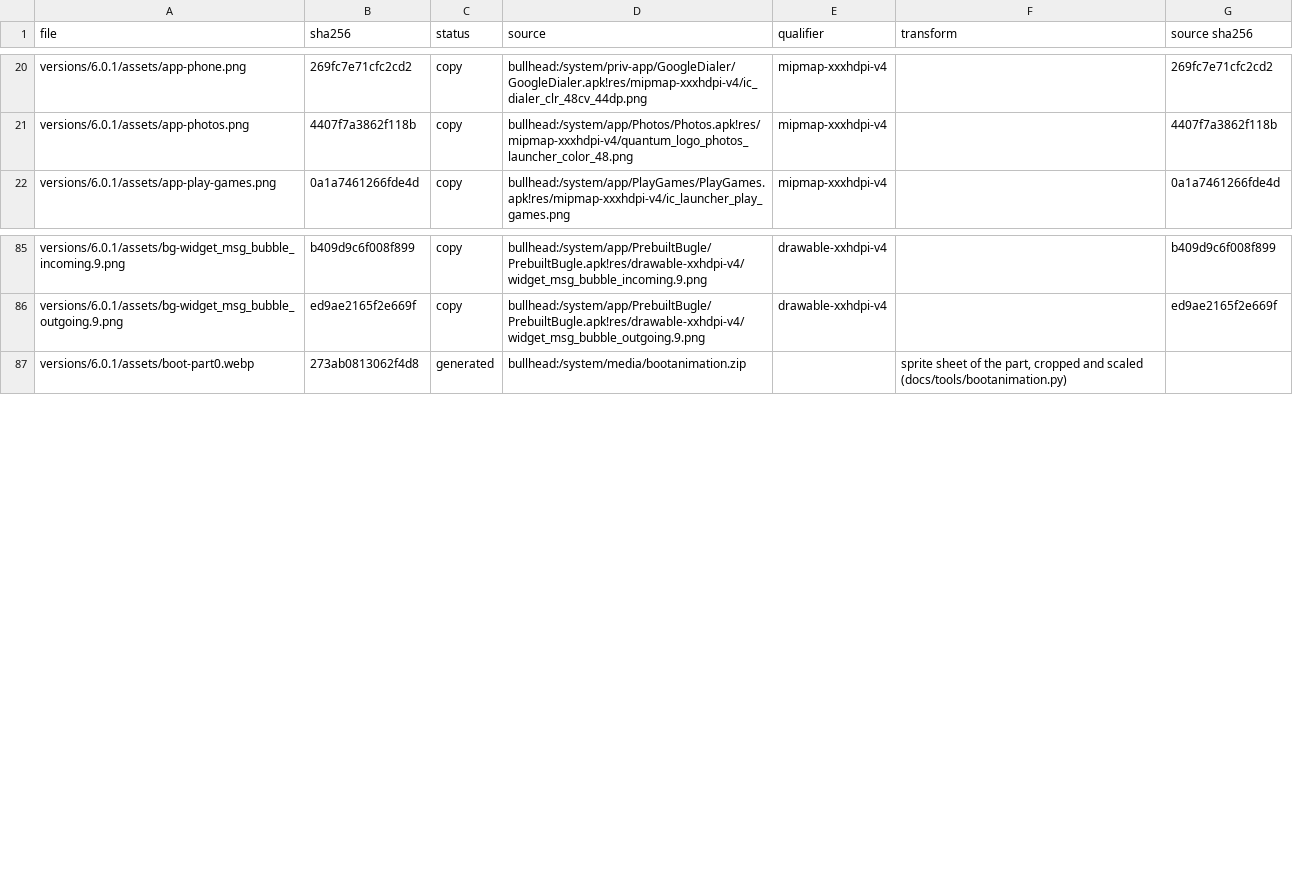
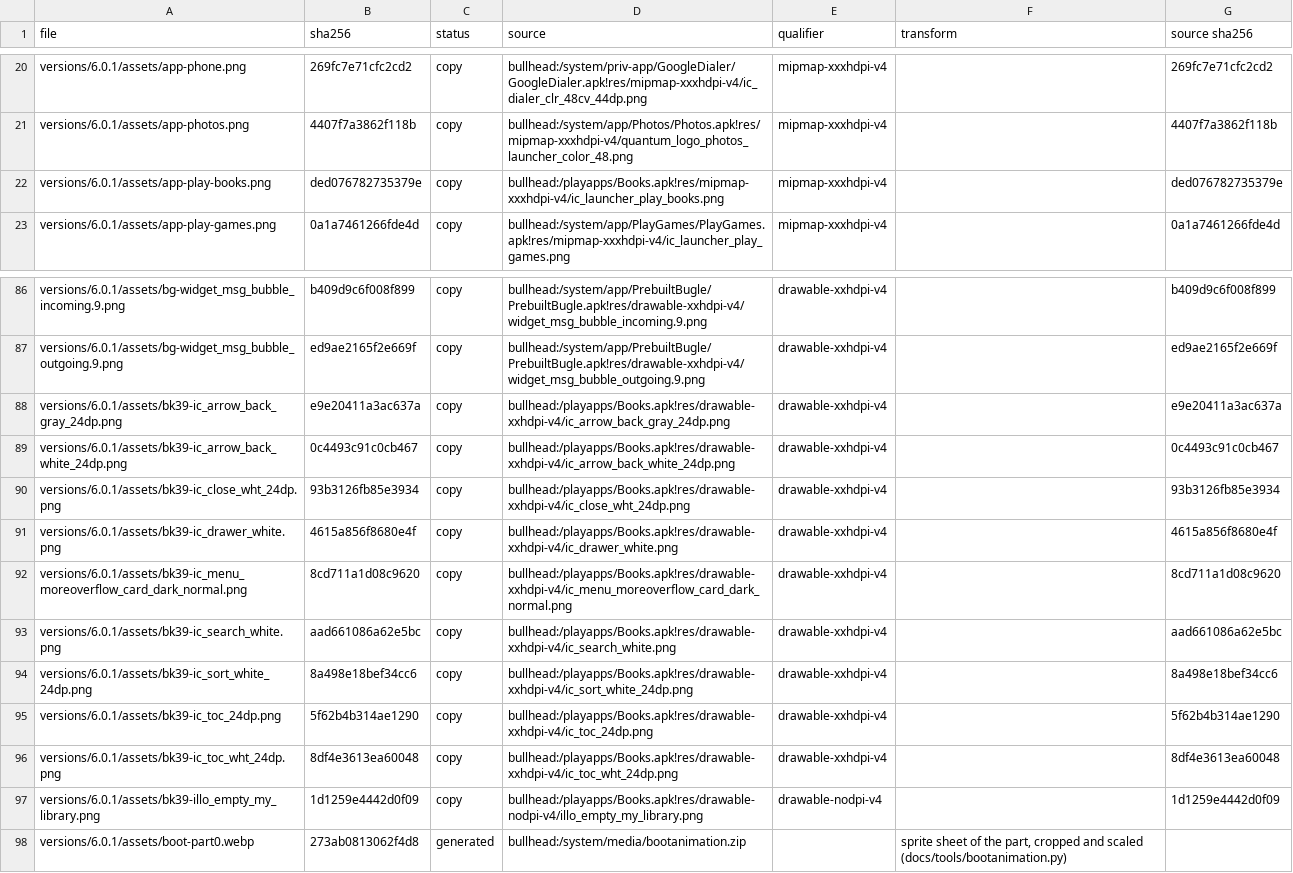
Before and after one commit to szabolevi98/android-time-machine, a TSV file: docs/reports/assets/6.0.1.tsv, drawn as a sheet; only a part is shown, gaps mark what is left out; the diff names each change by its address in the sheet, - before the commit and + after, or states it on an @@ line.

Commit message:
Play Books installed on 6.0.1 and 7.1.2: Books 3.9 and Books 3.13
Google Play Books is now on the Nexus 5X (3.9.37) and 6P (3.13.17) as
an app installed from Play, with checksums in docs/sources.md: Read now
/ Home with the books read last, My library / Library with the demo
phone's four public-domain books (docs/demo-data.md), Sort by, the
card's Download / Remove download and Delete from library, Downloaded
only and Search; the reader turns pages by the sides or the scrubber,
lists Contents and sets Display options (Day, Night, Sepia, line
height). Both modules come from one template
(docs/templates/books-play.*, docs/tools/books-play.py) with each APK's
texts and icons; 3.13's renamed drawer entries and its Sort in the
overflow are kept apart.

The editors' Sort by no longer closes its dialog a second time.

```diff
--- a/docs/reports/assets/6.0.1.tsv
+++ b/docs/reports/assets/6.0.1.tsv
+row 22: versions/6.0.1/assets/app-play-books.png | ded076782735379e | copy | bullhead:/playapps/Books.apk!res/mipmap-xxxhdpi-v4/ic_launcher_play_books.png | mipmap-xxxhdpi-v4 |  | ded076782735379e
+row 88: versions/6.0.1/assets/bk39-ic_arrow_back_gray_24dp.png | e9e20411a3ac637a | copy | bullhead:/playapps/Books.apk!res/drawable-xxhdpi-v4/ic_arrow_back_gray_24dp.png | drawable-xxhdpi-v4 |  | e9e20411a3ac637a
+row 89: versions/6.0.1/assets/bk39-ic_arrow_back_white_24dp.png | 0c4493c91c0cb467 | copy | bullhead:/playapps/Books.apk!res/drawable-xxhdpi-v4/ic_arrow_back_white_24dp.png | drawable-xxhdpi-v4 |  | 0c4493c91c0cb467
+row 90: versions/6.0.1/assets/bk39-ic_close_wht_24dp.png | 93b3126fb85e3934 | copy | bullhead:/playapps/Books.apk!res/drawable-xxhdpi-v4/ic_close_wht_24dp.png | drawable-xxhdpi-v4 |  | 93b3126fb85e3934
+row 91: versions/6.0.1/assets/bk39-ic_drawer_white.png | 4615a856f8680e4f | copy | bullhead:/playapps/Books.apk!res/drawable-xxhdpi-v4/ic_drawer_white.png | drawable-xxhdpi-v4 |  | 4615a856f8680e4f
+row 92: versions/6.0.1/assets/bk39-ic_menu_moreoverflow_card_dark_normal.png | 8cd711a1d08c9620 | copy | bullhead:/playapps/Books.apk!res/drawable-xxhdpi-v4/ic_menu_moreoverflow_card_dark_normal.png | drawable-xxhdpi-v4 |  | 8cd711a1d08c9620
+row 93: versions/6.0.1/assets/bk39-ic_search_white.png | aad661086a62e5bc | copy | bullhead:/playapps/Books.apk!res/drawable-xxhdpi-v4/ic_search_white.png | drawable-xxhdpi-v4 |  | aad661086a62e5bc
+row 94: versions/6.0.1/assets/bk39-ic_sort_white_24dp.png | 8a498e18bef34cc6 | copy | bullhead:/playapps/Books.apk!res/drawable-xxhdpi-v4/ic_sort_white_24dp.png | drawable-xxhdpi-v4 |  | 8a498e18bef34cc6
+row 95: versions/6.0.1/assets/bk39-ic_toc_24dp.png | 5f62b4b314ae1290 | copy | bullhead:/playapps/Books.apk!res/drawable-xxhdpi-v4/ic_toc_24dp.png | drawable-xxhdpi-v4 |  | 5f62b4b314ae1290
+row 96: versions/6.0.1/assets/bk39-ic_toc_wht_24dp.png | 8df4e3613ea60048 | copy | bullhead:/playapps/Books.apk!res/drawable-xxhdpi-v4/ic_toc_wht_24dp.png | drawable-xxhdpi-v4 |  | 8df4e3613ea60048
+row 97: versions/6.0.1/assets/bk39-illo_empty_my_library.png | 1d1259e4442d0f09 | copy | bullhead:/playapps/Books.apk!res/drawable-nodpi-v4/illo_empty_my_library.png | drawable-nodpi-v4 |  | 1d1259e4442d0f09
```
Also changed, not shown: docs/reports/assets/7.1.2.tsv, 49 other files.
